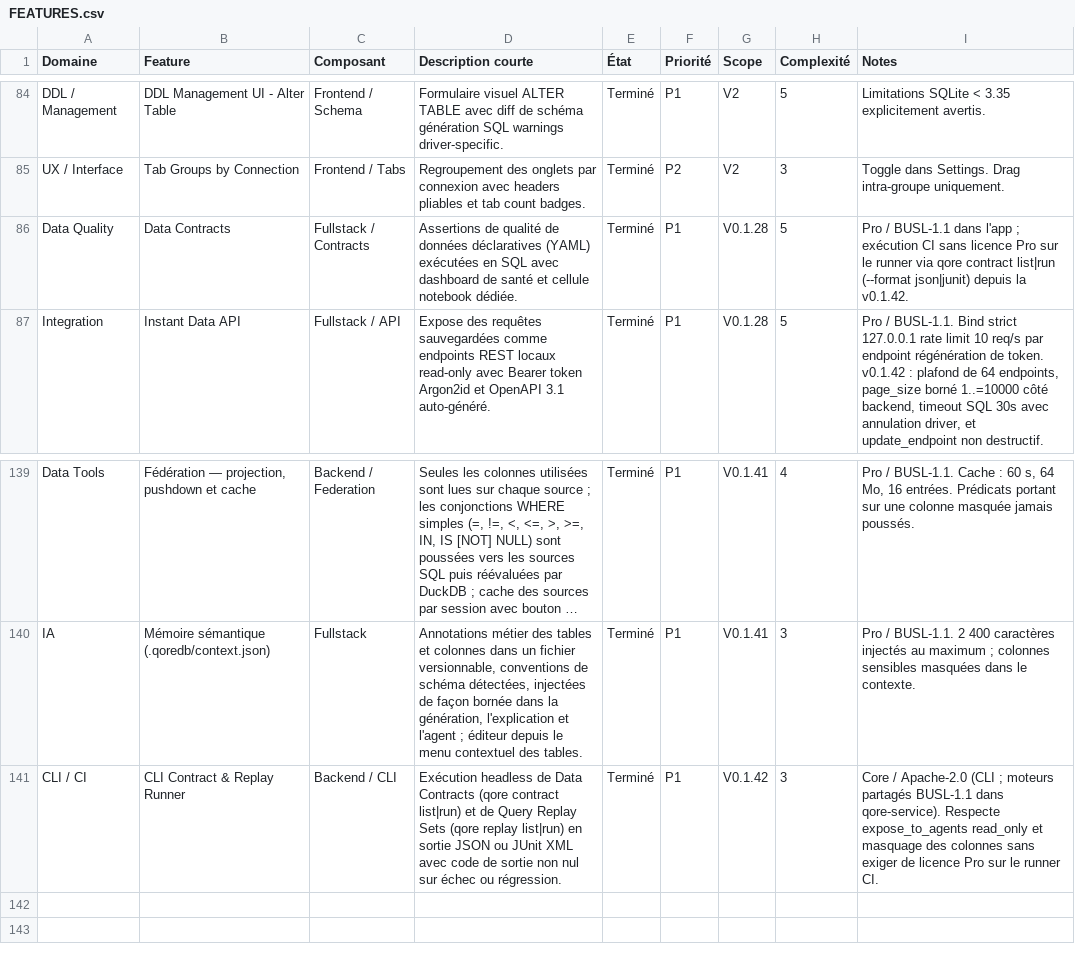
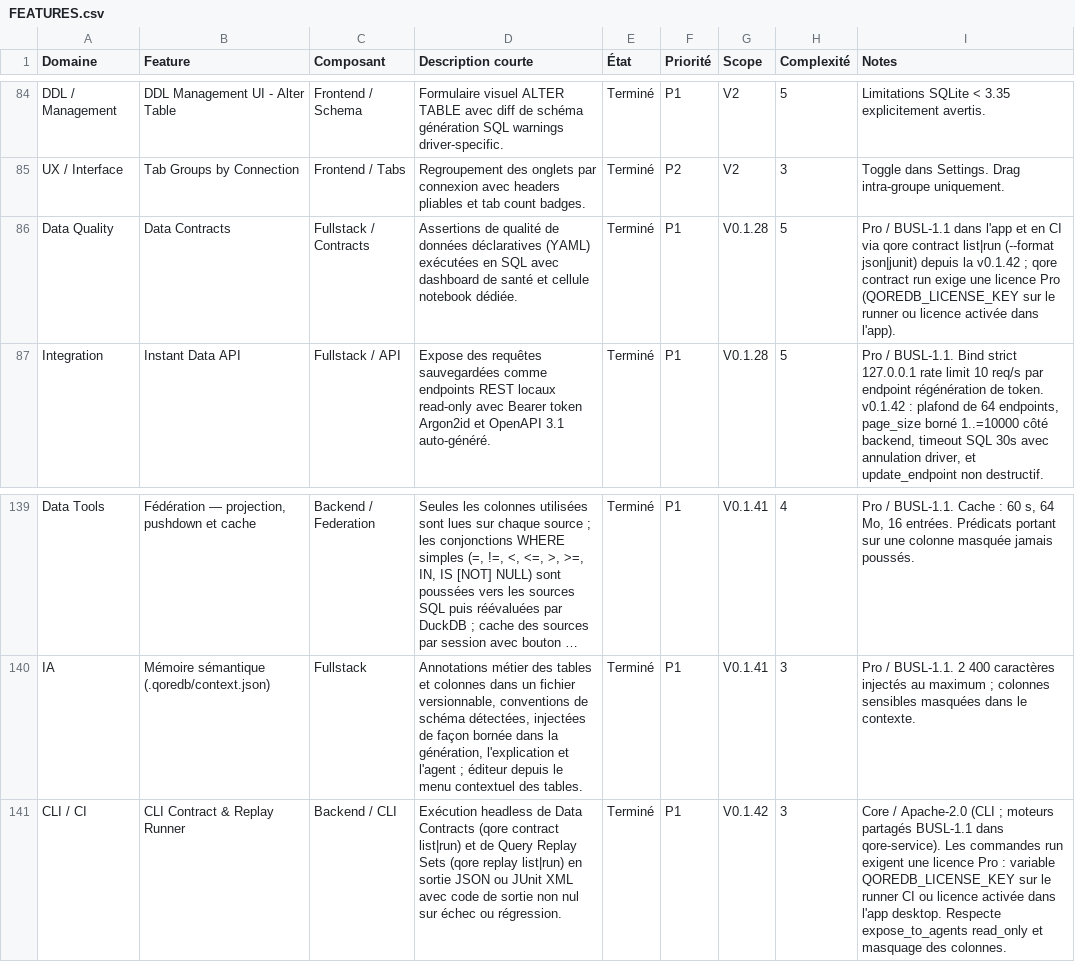
Before and after one commit to QoreDB/QoreDB, a CSV file: doc/FEATURES.csv, drawn as a sheet; only a part is shown, gaps mark what is left out; long unchanged cells end in …; the diff names each change by its address in the sheet, - before the commit and + after, or states it on an @@ line.

Commit message:
feat(cli): require a Pro license for contract and replay runs
The contract and replay engines are BUSL-1.1 with no Additional Use
Grant, so headless runs need a Pro license. The CLI reads the key from
QOREDB_LICENSE_KEY on CI runners and falls back to the license activated
in the desktop app. list, query, tables and describe stay free.

```diff
--- a/doc/FEATURES.csv
+++ b/doc/FEATURES.csv
-I86 (Notes): …dans l'app ; exécution CI sans licence Pro sur le runner via qore contract list|run (--format json|junit) depuis la v0.1.42.
+I86 (Notes): …dans l'app et en CI via qore contract list|run (--format json|junit) depuis la v0.1.42 ; qore contract run exige une licence Pro (QOREDB_LICENSE_KEY sur le runner ou licence activée dans l'app).
-I141 (Notes): …dans qore-service). Respecte expose_to_agents read_only et masquage des colonnes sans exiger de licence Pro sur le runner CI.
+I141 (Notes): …dans qore-service). Les commandes run exigent une licence Pro : variable QOREDB_LICENSE_KEY sur le runner CI ou licence activée dans l'app desktop. Respecte expose_to_agents read_only et masquage des colonnes.
```
Also changed, not shown: 4 other files.
